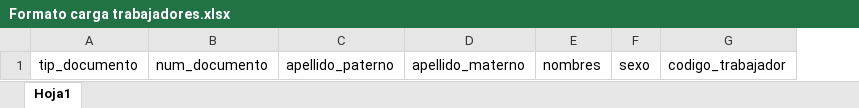
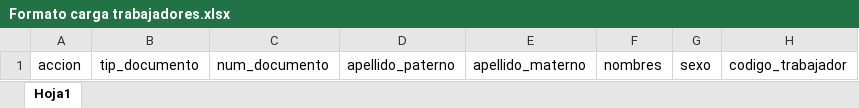
Before and after one commit to Warry-Gamarra/00078-DWeb_GestionPlanillas, an Excel workbook: src/app/00078-GestionPlanillas/WebApp/Assets/application/formatos/Formato carga trabajadores.xlsx, sheet Hoja1, drawn as a sheet; only a part is shown; values as stored, in another font and other column widths than the file's, no borders; the diff names each change by its address in the sheet, - before the commit and + after, or states it on an @@ line.

```diff
--- a/src/app/00078-GestionPlanillas/WebApp/Assets/application/formatos/Formato carga trabajadores.xlsx (sheet Hoja1)
+++ b/src/app/00078-GestionPlanillas/WebApp/Assets/application/formatos/Formato carga trabajadores.xlsx (sheet Hoja1)
+column A, row 1: accion
```
Also changed, not shown: src/app/00078-GestionPlanillas/WebApp/Assets/application/formatos/Catalogo del formato de carga de trabajadores.xlsx, 9 other files.
